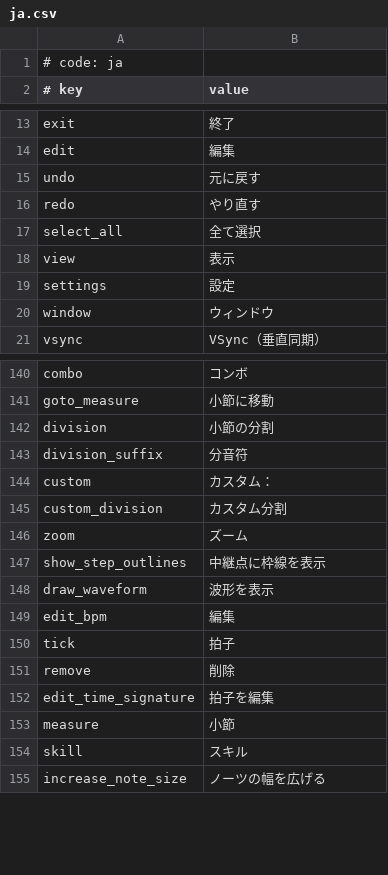
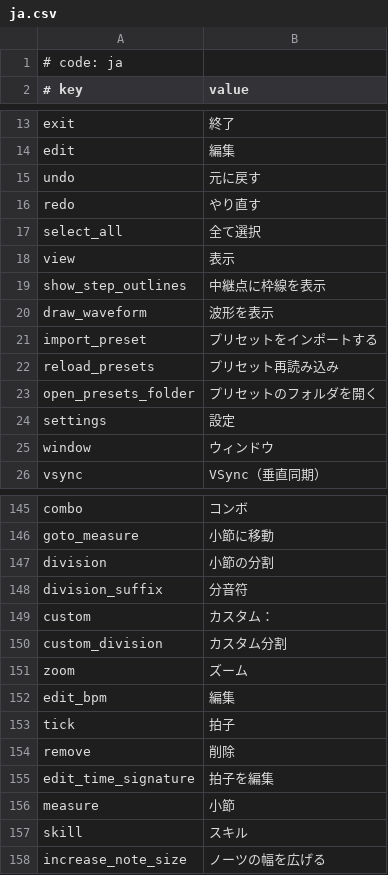
Before and after one commit to crash5band/MikuMikuWorld, a CSV file: MikuMikuWorld/res/i18n/ja.csv, drawn as a sheet; only a part is shown, gaps mark what is left out.

```diff
--- a/MikuMikuWorld/res/i18n/ja.csv
+++ b/MikuMikuWorld/res/i18n/ja.csv
@@ -18,2 +18,7 @@ select_all, 全て選択
 view, 表示
+show_step_outlines, 中継点に枠線を表示
+draw_waveform, 波形を表示
+import_preset, プリセットをインポートする
+reload_presets, プリセット再読み込み
+open_presets_folder, プリセットのフォルダを開く
 settings, 設定
@@ -146,4 +151,2 @@ custom_division, カスタム分割
 zoom, ズーム
-show_step_outlines, 中継点に枠線を表示
-draw_waveform, 波形を表示
 edit_bpm, 編集
```
Also changed, not shown: 2 other files.
